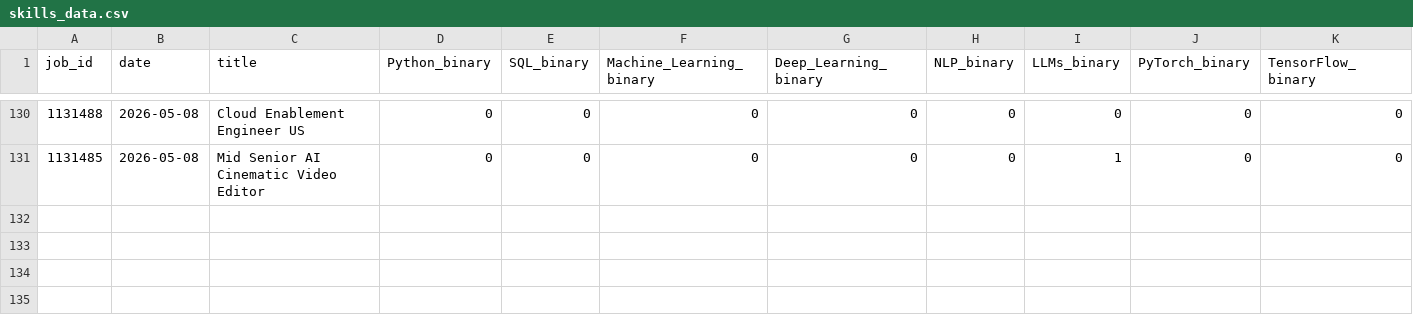
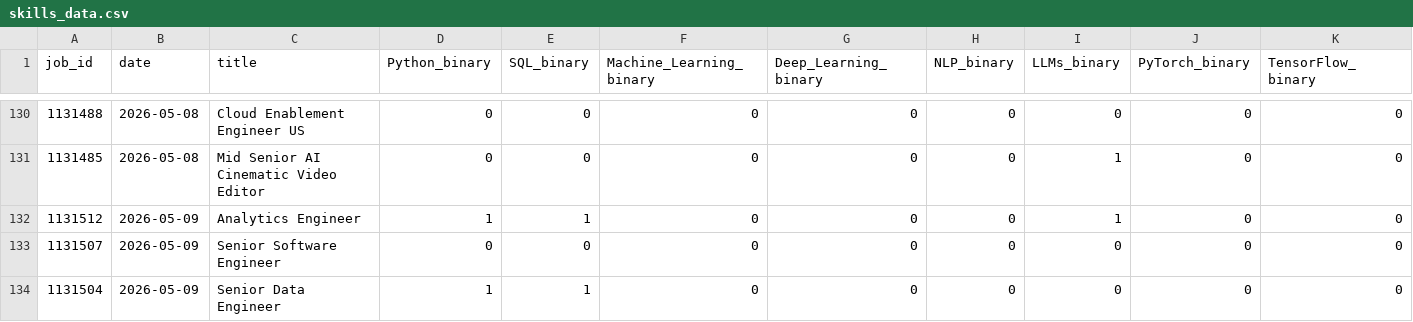
Before and after one commit to bence-szabo-git/Skill-Tracker-Data-Science, a CSV file: skills_data.csv, drawn as a sheet; only a part is shown, gaps mark what is left out; rows hold the shown columns only; the diff names each change by its address in the sheet, - before the commit and + after, or states it on an @@ line.

```diff
--- a/skills_data.csv
+++ b/skills_data.csv
+row 132: 1131512 | 2026-05-09 | Analytics Engineer | 1 | 1 | 0 | 0 | 0 | 1 | 0 | 0
+row 133: 1131507 | 2026-05-09 | Senior Software Engineer | 0 | 0 | 0 | 0 | 0 | 0 | 0 | 0
+row 134: 1131504 | 2026-05-09 | Senior Data Engineer | 1 | 1 | 0 | 0 | 0 | 0 | 0 | 0
```
Also changed, not shown: 1 other file.
